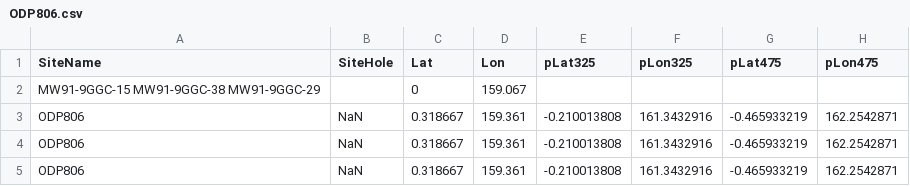
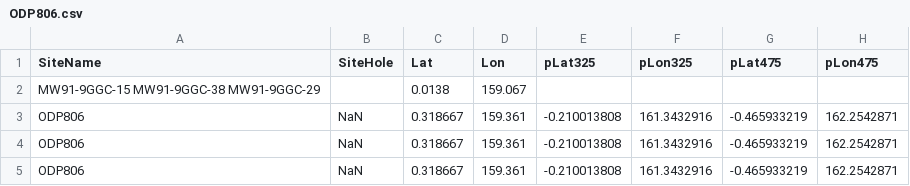
Before and after one commit to jesstierney/pliocene-da, a CSV file: input_data/proxy_records/raw/tex/ODP806.csv, drawn as a sheet; only a part is shown; the diff names each change by its address in the sheet, - before the commit and + after, or states it on an @@ line.

```diff
--- a/input_data/proxy_records/raw/tex/ODP806.csv
+++ b/input_data/proxy_records/raw/tex/ODP806.csv
-C2 (Lat): 0
+C2 (Lat): 0.0138
```
Also changed, not shown: 15 other files.
